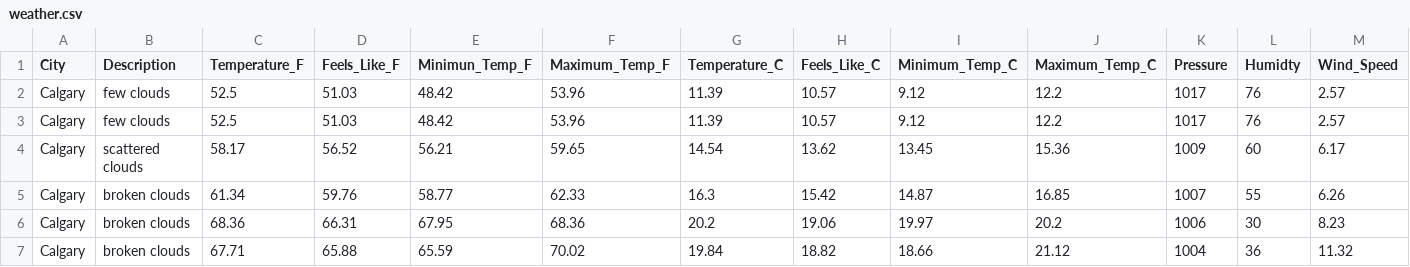
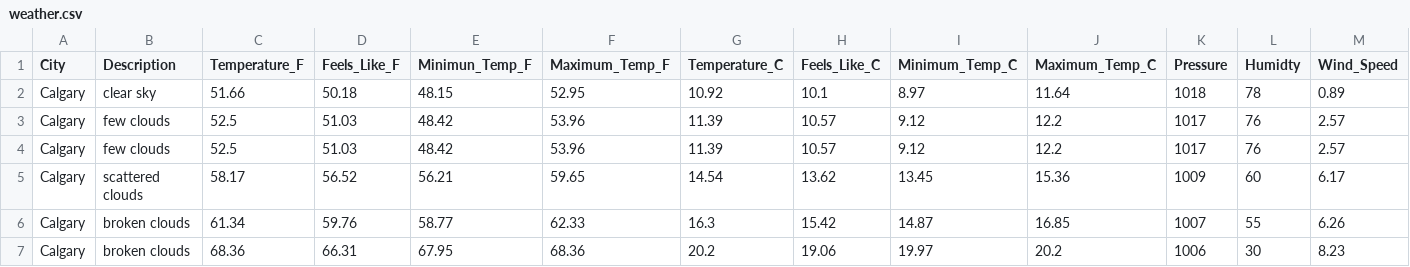
Before and after one commit to dabson2020/Projects, a CSV file: Data_Analysis_and_Data_Engr_Projects/Airflow_Projects/ETL_Weather_Data/concat_data/weather.csv, drawn as a sheet; only a part is shown; the shorter side is filled out with more unchanged rows; rows hold the shown columns only; the diff names each change by its address in the sheet, - before the commit and + after, or states it on an @@ line.

Commit message:
Add today's weather data

```diff
--- a/Data_Analysis_and_Data_Engr_Projects/Airflow_Projects/ETL_Weather_Data/concat_data/weather.csv
+++ b/Data_Analysis_and_Data_Engr_Projects/Airflow_Projects/ETL_Weather_Data/concat_data/weather.csv
+row 2: Calgary | clear sky | 51.66 | 50.18 | 48.15 | 52.95 | 10.92 | 10.1 | 8.97 | 11.64 | 1018 | 78 | 0.89
```
